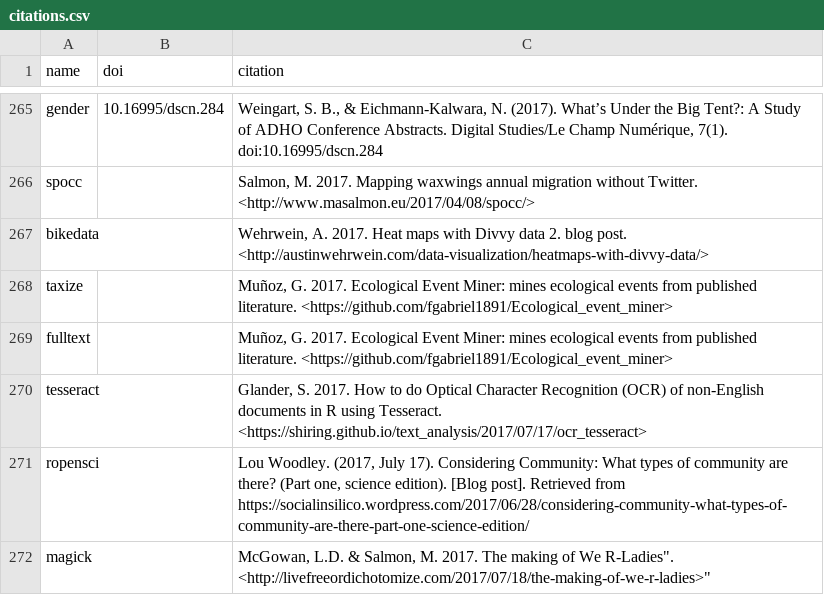
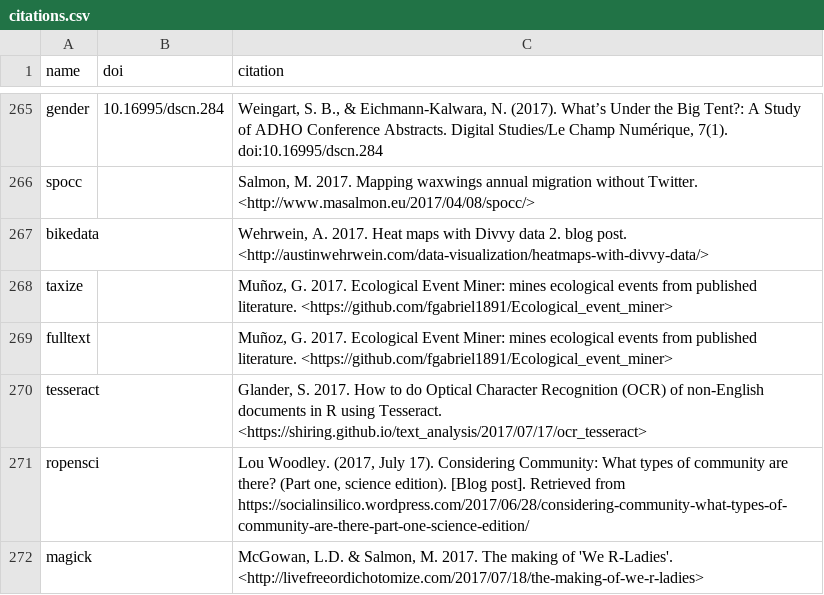
Before and after one commit to ropensci/roapi, a CSV file: data/citations.csv, drawn as a sheet; only a part is shown, gaps mark what is left out.

Commit message:
fix quote in citation file

```diff
--- a/data/citations.csv
+++ b/data/citations.csv
@@ -271,2 +271,2 @@ tesseract,,"Glander, S. 2017. How to do Optical Character Recognition (OCR) of n
 ropensci,,"Lou Woodley. (2017, July 17). Considering Community: What types of community are there? (Part one, science edition). [Blog post]. Retrieved from https://socialinsilico.wordpress.com/2017/06/28/considering-community-what-types-of-community-are-there-part-one-science-edition/"
-magick,,"McGowan, L.D. & Salmon, M. 2017. The making of "We R-Ladies". <http://livefreeordichotomize.com/2017/07/18/the-making-of-we-r-ladies>"
+magick,,"McGowan, L.D. & Salmon, M. 2017. The making of 'We R-Ladies'. <http://livefreeordichotomize.com/2017/07/18/the-making-of-we-r-ladies>"
```
